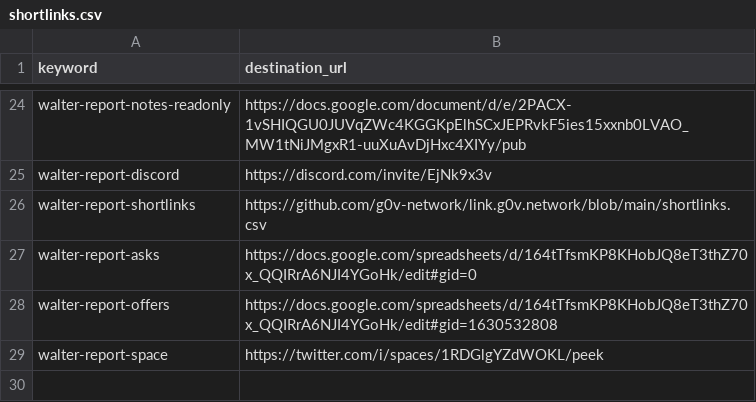
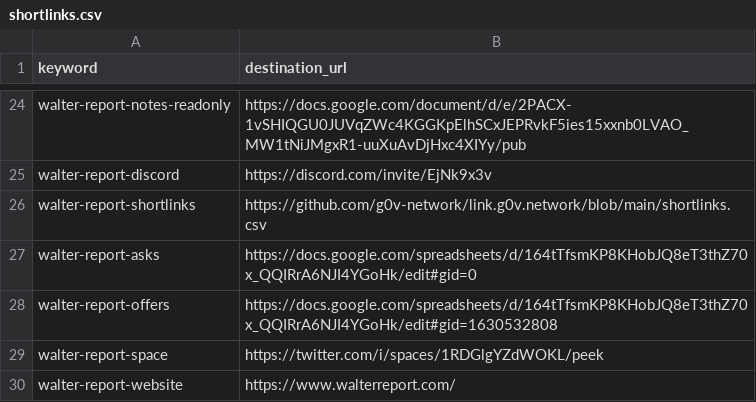
Before and after one commit to g0v-network/link.g0v.network, a CSV file: shortlinks.csv, drawn as a sheet; only a part is shown, gaps mark what is left out; the diff names each change by its address in the sheet, - before the commit and + after, or states it on an @@ line.

Commit message:
Added shortlink for website.

```diff
--- a/shortlinks.csv
+++ b/shortlinks.csv
+row 30: walter-report-website | https://www.walterreport.com/
```
